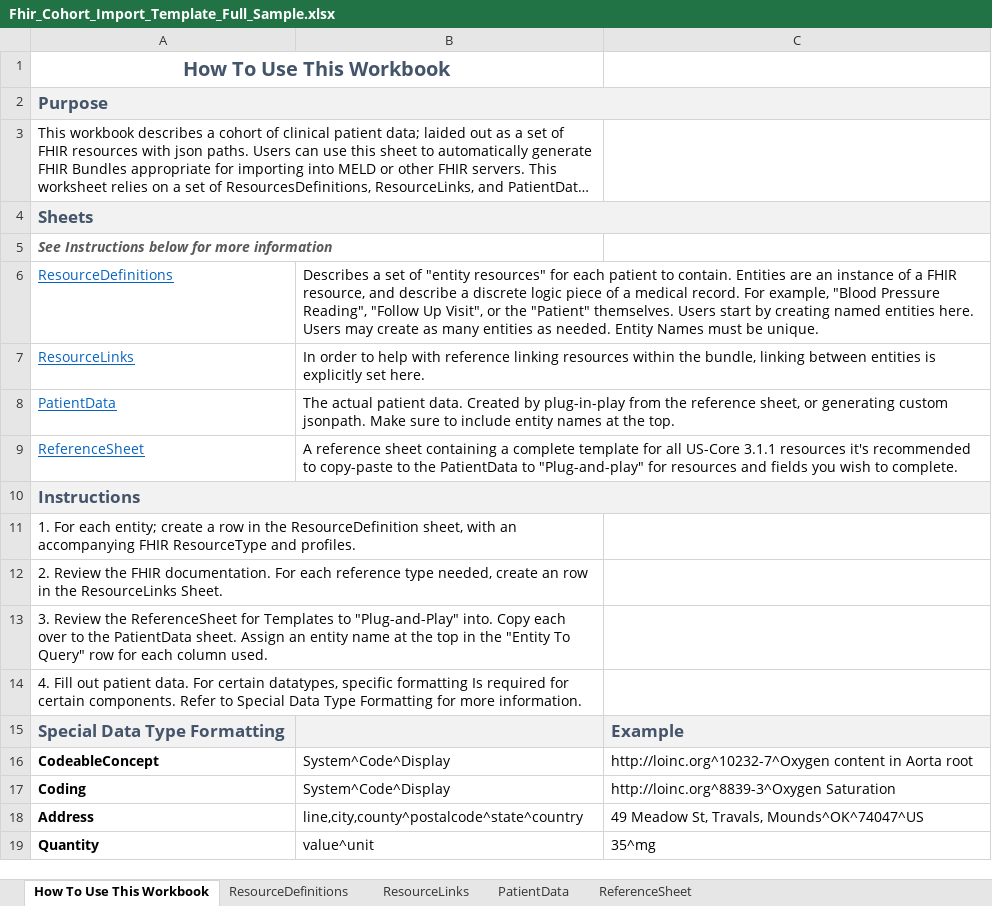
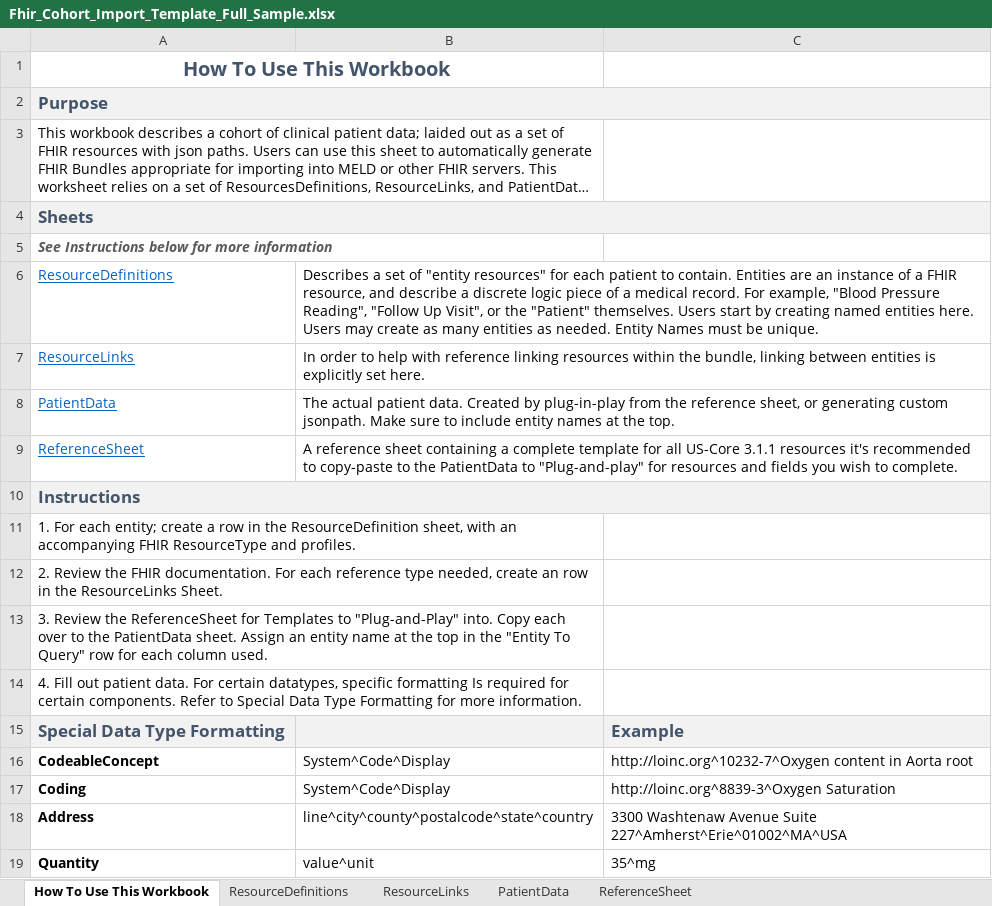
Before and after one commit to CDCgov/FHIRSheets, an Excel workbook: src/resources/Fhir_Cohort_Import_Template_Full_Sample.xlsx, sheet How To Use This Workbook, drawn as a sheet; long unchanged cells end in …; values as stored, in another font and other column widths than the file's, no borders; the diff names each change by its address in the sheet, - before the commit and + after, or states it on an @@ line.

Commit message:
Fixed Addresss format to line^city^county^postalCode^state^country

```diff
--- a/src/resources/Fhir_Cohort_Import_Template_Full_Sample.xlsx (sheet How To Use This Workbook)
+++ b/src/resources/Fhir_Cohort_Import_Template_Full_Sample.xlsx (sheet How To Use This Workbook)
-B18: line,city,county^postalcode^state^country
+B18: line^city^county^postalcode^state^country
-C18: 49 Meadow St, Travals, Mounds^OK^74047^US
+C18: 3300 Washtenaw Avenue Suite 227^Amherst^Erie^01002^MA^USA
```
Also changed, not shown: sheet PatientData, src/resources/Fhir_Cohort_Import_Template.xlsx, 1 other file.
